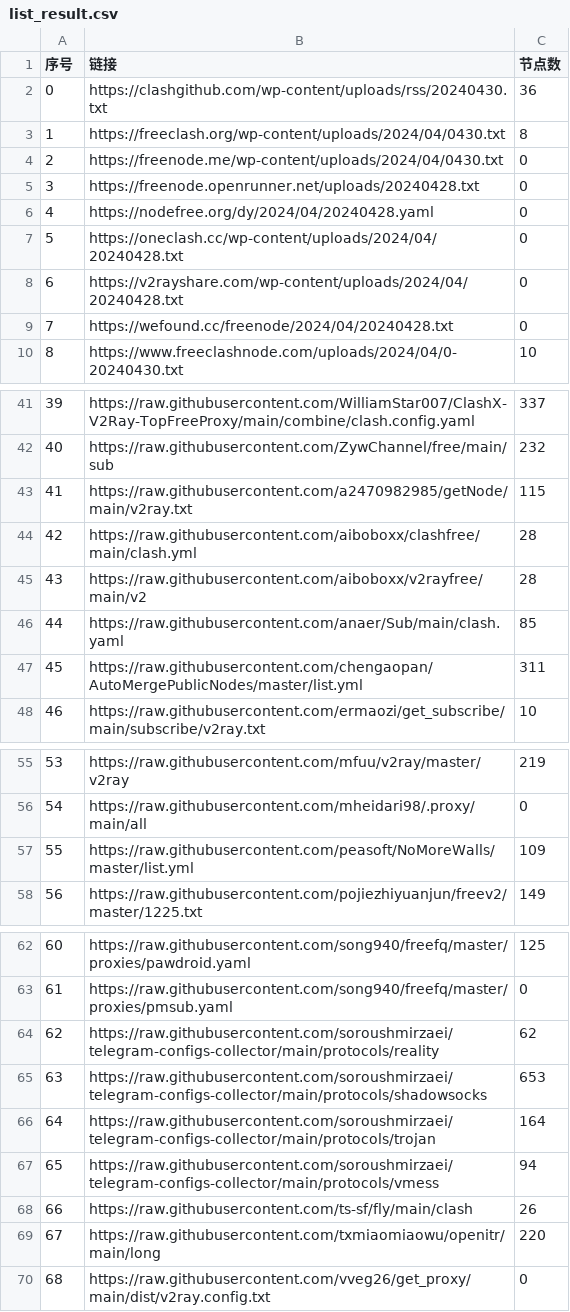
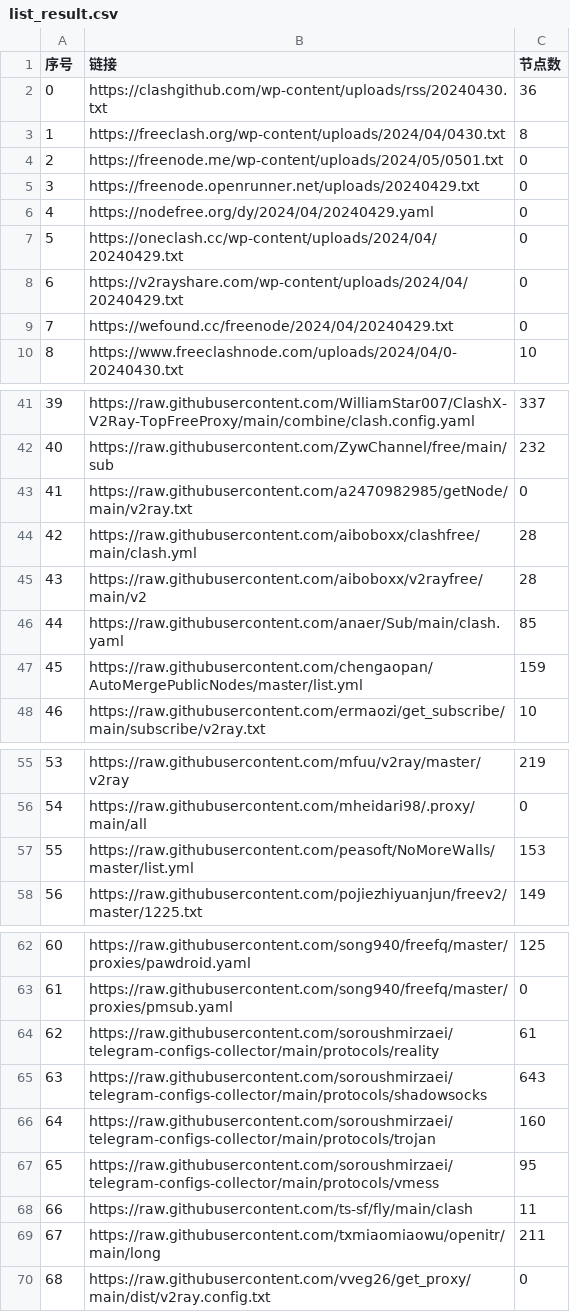
Before and after one commit to txmiaomiaowu/openitr, a CSV file: list_result.csv, drawn as a sheet; only a part is shown, gaps mark what is left out; the diff covers the shown part only.

```diff
--- a/list_result.csv
+++ b/list_result.csv
@@ -3,8 +3,8 @@
 1,https://freeclash.org/wp-content/uploads/2024/04/0430.txt,8
-2,https://freenode.me/wp-content/uploads/2024/04/0430.txt,0
-3,https://freenode.openrunner.net/uploads/20240428.txt,0
-4,https://nodefree.org/dy/2024/04/20240428.yaml,0
-5,https://oneclash.cc/wp-content/uploads/2024/04/20240428.txt,0
-6,https://v2rayshare.com/wp-content/uploads/2024/04/20240428.txt,0
-7,https://wefound.cc/freenode/2024/04/20240428.txt,0
+2,https://freenode.me/wp-content/uploads/2024/05/0501.txt,0
+3,https://freenode.openrunner.net/uploads/20240429.txt,0
+4,https://nodefree.org/dy/2024/04/20240429.yaml,0
+5,https://oneclash.cc/wp-content/uploads/2024/04/20240429.txt,0
+6,https://v2rayshare.com/wp-content/uploads/2024/04/20240429.txt,0
+7,https://wefound.cc/freenode/2024/04/20240429.txt,0
 8,https://www.freeclashnode.com/uploads/2024/04/0-20240430.txt,10
@@ -42,3 +42,3 @@
 40,https://raw.githubusercontent.com/ZywChannel/free/main/sub,232
-41,https://raw.githubusercontent.com/a2470982985/getNode/main/v2ray.txt,115
+41,https://raw.githubusercontent.com/a2470982985/getNode/main/v2ray.txt,0
 42,https://raw.githubusercontent.com/aiboboxx/clashfree/main/clash.yml,28
@@ -46,3 +46,3 @@
 44,https://raw.githubusercontent.com/anaer/Sub/main/clash.yaml,85
-45,https://raw.githubusercontent.com/chengaopan/AutoMergePublicNodes/master/list.yml,311
+45,https://raw.githubusercontent.com/chengaopan/AutoMergePublicNodes/master/list.yml,159
 46,https://raw.githubusercontent.com/ermaozi/get_subscribe/main/subscribe/v2ray.txt,10
@@ -56,3 +56,3 @@
 54,https://raw.githubusercontent.com/mheidari98/.proxy/main/all,0
-55,https://raw.githubusercontent.com/peasoft/NoMoreWalls/master/list.yml,109
+55,https://raw.githubusercontent.com/peasoft/NoMoreWalls/master/list.yml,153
 56,https://raw.githubusercontent.com/pojiezhiyuanjun/freev2/master/1225.txt,149
@@ -63,8 +63,8 @@
 61,https://raw.githubusercontent.com/song940/freefq/master/proxies/pmsub.yaml,0
-62,https://raw.githubusercontent.com/soroushmirzaei/telegram-configs-collector/main/protocols/reality,62
-63,https://raw.githubusercontent.com/soroushmirzaei/telegram-configs-collector/main/protocols/shadowsocks,653
-64,https://raw.githubusercontent.com/soroushmirzaei/telegram-configs-collector/main/protocols/trojan,164
-65,https://raw.githubusercontent.com/soroushmirzaei/telegram-configs-collector/main/protocols/vmess,94
-66,https://raw.githubusercontent.com/ts-sf/fly/main/clash,26
-67,https://raw.githubusercontent.com/txmiaomiaowu/openitr/main/long,220
+62,https://raw.githubusercontent.com/soroushmirzaei/telegram-configs-collector/main/protocols/reality,61
+63,https://raw.githubusercontent.com/soroushmirzaei/telegram-configs-collector/main/protocols/shadowsocks,643
+64,https://raw.githubusercontent.com/soroushmirzaei/telegram-configs-collector/main/protocols/trojan,160
+65,https://raw.githubusercontent.com/soroushmirzaei/telegram-configs-collector/main/protocols/vmess,95
+66,https://raw.githubusercontent.com/ts-sf/fly/main/clash,11
+67,https://raw.githubusercontent.com/txmiaomiaowu/openitr/main/long,211
 68,https://raw.githubusercontent.com/vveg26/get_proxy/main/dist/v2ray.config.txt,0
```
Also changed, not shown: 16 edited cells elsewhere in this file, 18 other files.
